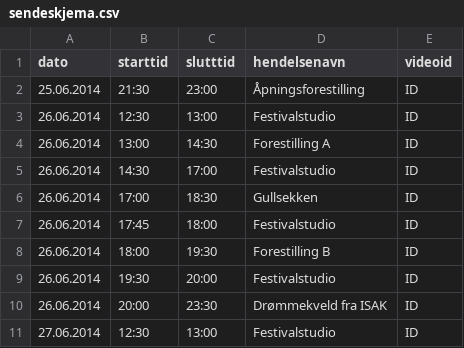
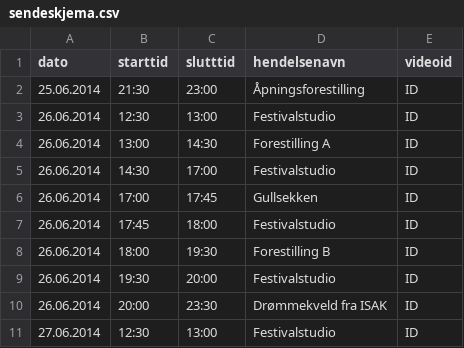
Before and after one commit to UKMNorge/UKMresponsive, a CSV file: config/sendeskjema.csv, drawn as a sheet; only a part is shown.

Commit message:
Update sendeskjema.csv

```diff
--- a/config/sendeskjema.csv
+++ b/config/sendeskjema.csv
@@ -5,3 +5,3 @@ dato,starttid,slutttid,hendelsenavn,videoid
 26.06.2014,14:30,17:00,Festivalstudio,ID
-26.06.2014,17:00,18:30,Gullsekken,ID
+26.06.2014,17:00,17:45,Gullsekken,ID
 26.06.2014,17:45,18:00,Festivalstudio,ID
```
